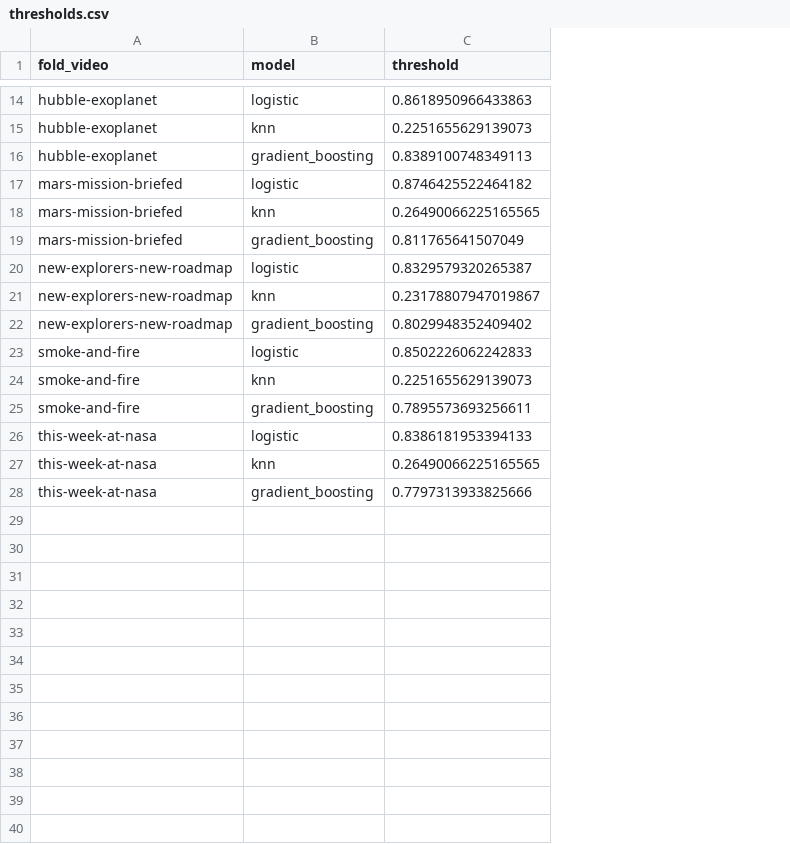
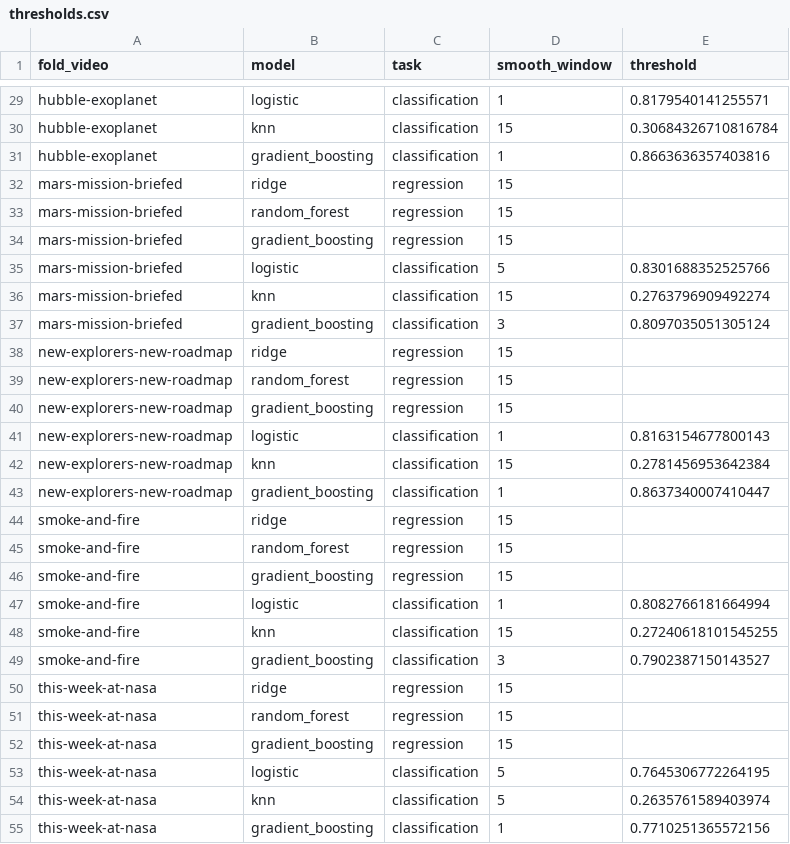
Before and after one commit to hemish22/ml-course-project, a CSV file: results/ml/thresholds.csv, drawn as a sheet; only a part is shown, gaps mark what is left out; addresses are those after the commit; the diff covers the shown part only; the diff names each change by its address in the sheet, - before the commit and + after, or states it on an @@ line.

```diff
--- a/results/ml/thresholds.csv
+++ b/results/ml/thresholds.csv
+column C (task), rows 29-31: all classification; rows 35-37: all classification; rows 41-43: all classification; rows 47-49: all classification; rows 53-55: all classification
+column D (smooth_window), rows 29-31: 1 | 15 | 1; rows 35-37: 5 | 15 | 3; rows 41-43: 1 | 15 | 1; rows 47-49: 1 | 15 | 3; rows 53-55: 5 | 5 | 1
-E29 (threshold): 0.8618950966433863
+E29 (threshold): 0.8179540141255571
-E30 (threshold): 0.2251655629139073
+E30 (threshold): 0.30684326710816784
-E31 (threshold): 0.8389100748349113
+E31 (threshold): 0.8663636357403816
+row 32: mars-mission-briefed | ridge | regression | 15
+row 33: mars-mission-briefed | random_forest | regression | 15
+row 34: mars-mission-briefed | gradient_boosting | regression | 15
-E35 (threshold): 0.8746425522464182
+E35 (threshold): 0.8301688352525766
-E36 (threshold): 0.26490066225165565
+E36 (threshold): 0.2763796909492274
-E37 (threshold): 0.811765641507049
+E37 (threshold): 0.8097035051305124
+row 38: new-explorers-new-roadmap | ridge | regression | 15
+row 39: new-explorers-new-roadmap | random_forest | regression | 15
+row 40: new-explorers-new-roadmap | gradient_boosting | regression | 15
-E41 (threshold): 0.8329579320265387
+E41 (threshold): 0.8163154677800143
-E42 (threshold): 0.23178807947019867
+E42 (threshold): 0.2781456953642384
-E43 (threshold): 0.8029948352409402
+E43 (threshold): 0.8637340007410447
+row 44: smoke-and-fire | ridge | regression | 15
+row 45: smoke-and-fire | random_forest | regression | 15
+row 46: smoke-and-fire | gradient_boosting | regression | 15
-E47 (threshold): 0.8502226062242833
+E47 (threshold): 0.8082766181664994
-E48 (threshold): 0.2251655629139073
+E48 (threshold): 0.27240618101545255
-E49 (threshold): 0.7895573693256611
+E49 (threshold): 0.7902387150143527
+row 50: this-week-at-nasa | ridge | regression | 15
+row 51: this-week-at-nasa | random_forest | regression | 15
+row 52: this-week-at-nasa | gradient_boosting | regression | 15
-E53 (threshold): 0.8386181953394133
+E53 (threshold): 0.7645306772264195
-E54 (threshold): 0.26490066225165565
+E54 (threshold): 0.2635761589403974
-E55 (threshold): 0.7797313933825666
+E55 (threshold): 0.7710251365572156
```
Also changed, not shown: 15 added rows and 12 edited cells elsewhere in this file, results/ml/best_params.csv, results/ml/classification_folds.csv, 31 other files.
